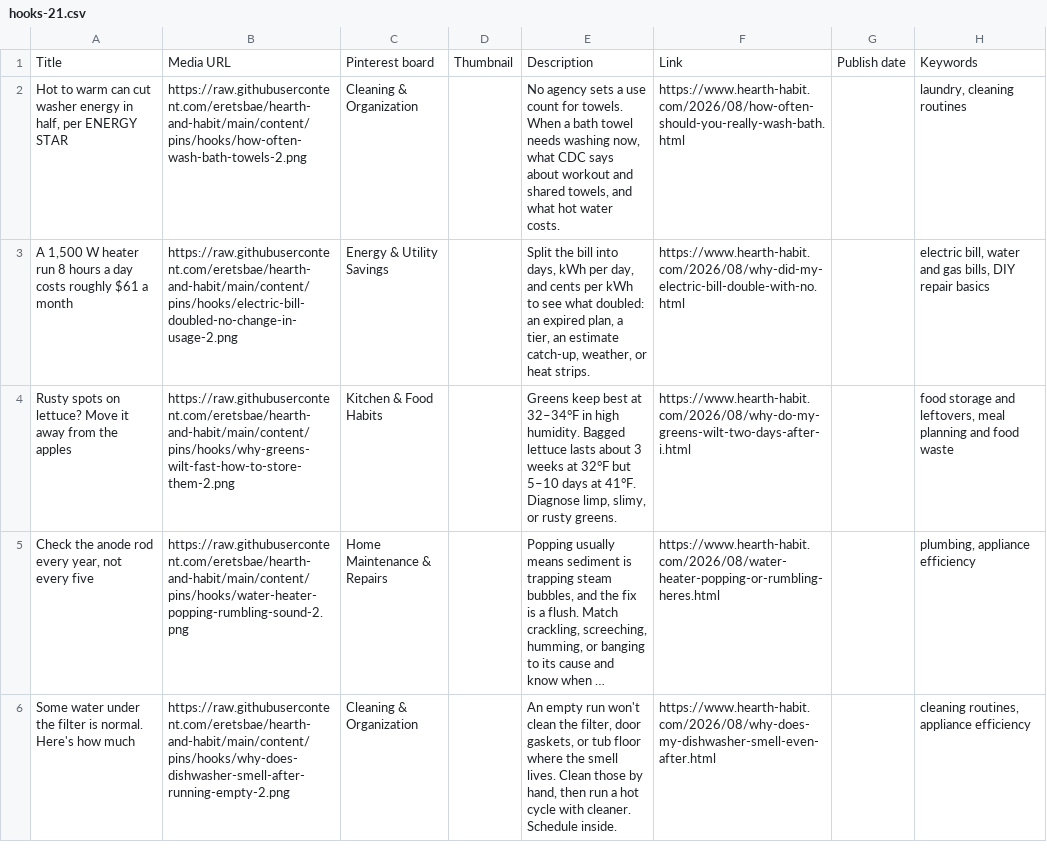
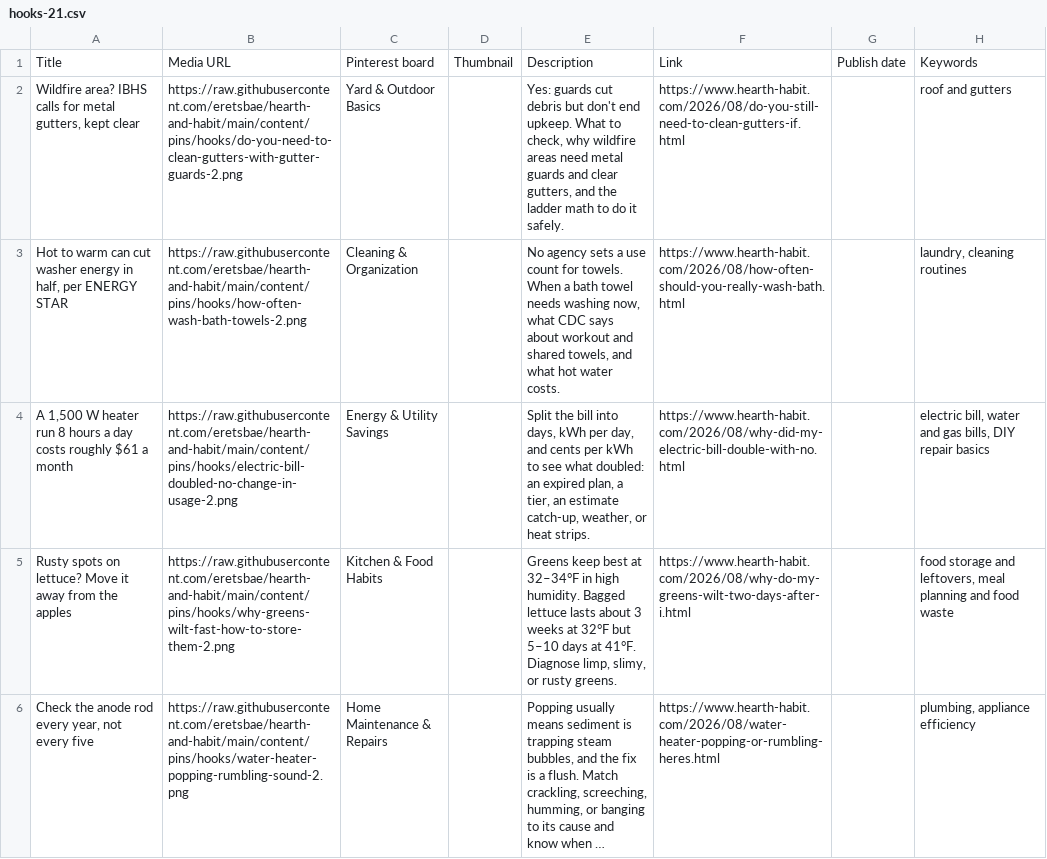
Before and after one commit to eretsbae/hearth-and-habit, a CSV file: content/pins/hooks/hooks-21.csv, drawn as a sheet; long unchanged cells end in …; removed rows and columns are numbered as before the commit, all else as after; the diff names each change by its address in the sheet, - before the commit and + after, or states it on an @@ line.

```diff
--- a/content/pins/hooks/hooks-21.csv
+++ b/content/pins/hooks/hooks-21.csv
+row 2: Wildfire area? IBHS calls for metal gutters, kept clear | https://raw.githubusercontent.com/eretsbae/hearth-and-habit/main/content/pins/hooks/do-you-need-to-clean-gutters-with-gutter-guards-2.png | Yard & Outdoor Basics |  | Yes: guards cut debris but don't end upkeep. What to check, why wildfire areas need metal guards and clear gutters, and the ladder math to do it safely. | https://www.hearth-habit.com/2026/08/do-you-still-need-to-clean-gutters-if.html |  | roof and gutters
-row 6: Some water under the filter is normal. Here's how much | https://raw.githubusercontent.com/eretsbae/hearth-and-habit/main/content/pins/hooks/why-does-dishwasher-smell-after-running-empty-2.png | Cleaning & Organization |  | An empty run won't clean the filter, door gaskets, or tub floor where the smell lives. Clean those by hand, then run a hot cycle with cleaner. Schedule inside. | https://www.hearth-habit.com/2026/08/why-does-my-dishwasher-smell-even-after.html |  | cleaning routines, appliance efficiency
```
Also changed, not shown: content/pins/hooks/hooks-19.csv, content/pins/hooks/hooks-22.csv, 18 other files.
